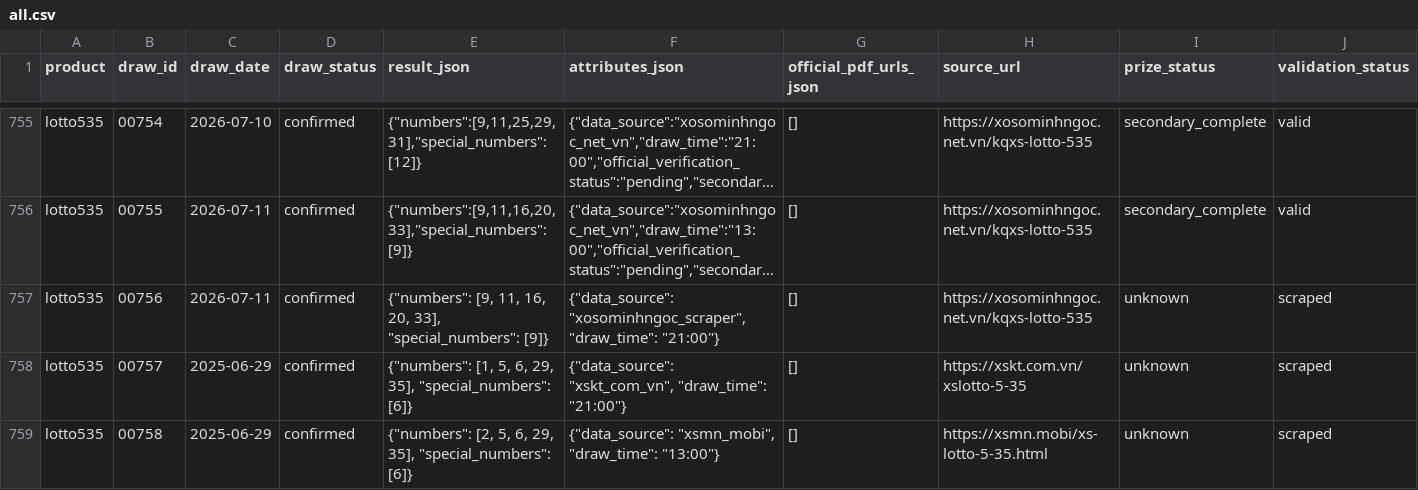
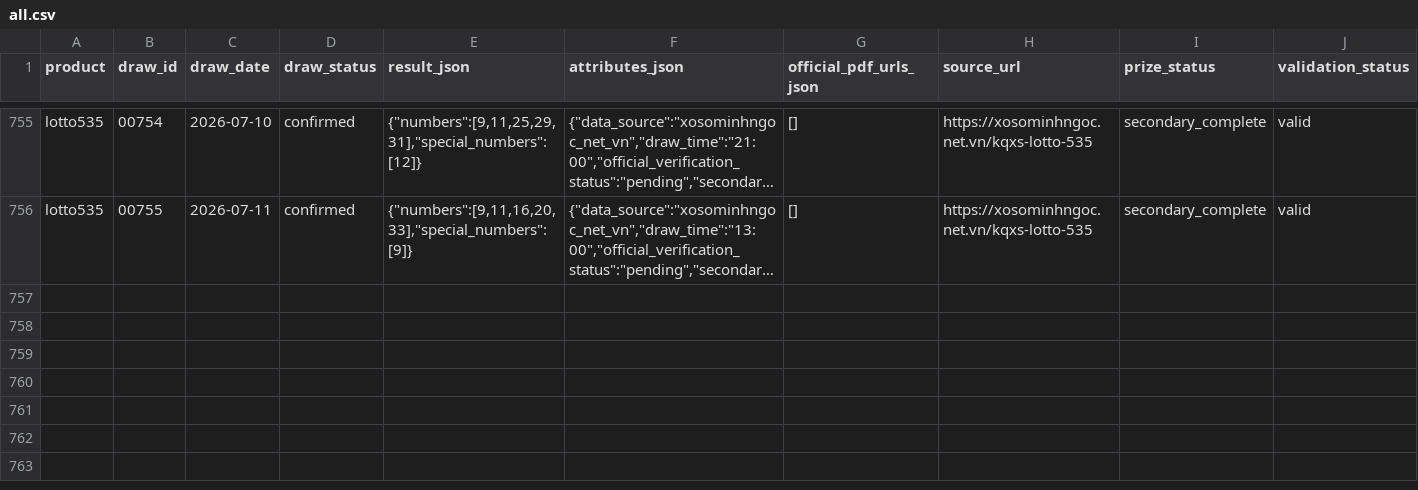
Before and after one commit to thuantn005/v5, a CSV file: data/all.csv, drawn as a sheet; only a part is shown, gaps mark what is left out; long unchanged cells end in …; rows hold the shown columns only; the diff names each change by its address in the sheet, - before the commit and + after, or states it on an @@ line.

Commit message:
Update all.csv

```diff
--- a/data/all.csv
+++ b/data/all.csv
-row 757: lotto535 | 00756 | 2026-07-11 | confirmed | {"numbers": [9, 11, 16, 20, 33], "special_numbers": [9]} | {"data_source": "xosominhngoc_scraper", "draw_time": "21:00"} | [] | https://xosominhngoc.net.vn/kqxs-lotto-535 | unknown | scraped
-row 758: lotto535 | 00757 | 2025-06-29 | confirmed | {"numbers": [1, 5, 6, 29, 35], "special_numbers": [6]} | {"data_source": "xskt_com_vn", "draw_time": "21:00"} | [] | https://xskt.com.vn/xslotto-5-35 | unknown | scraped
-row 759: lotto535 | 00758 | 2025-06-29 | confirmed | {"numbers": [2, 5, 6, 29, 35], "special_numbers": [6]} | {"data_source": "xsmn_mobi", "draw_time": "13:00"} | [] | https://xsmn.mobi/xs-lotto-5-35.html | unknown | scraped
```
